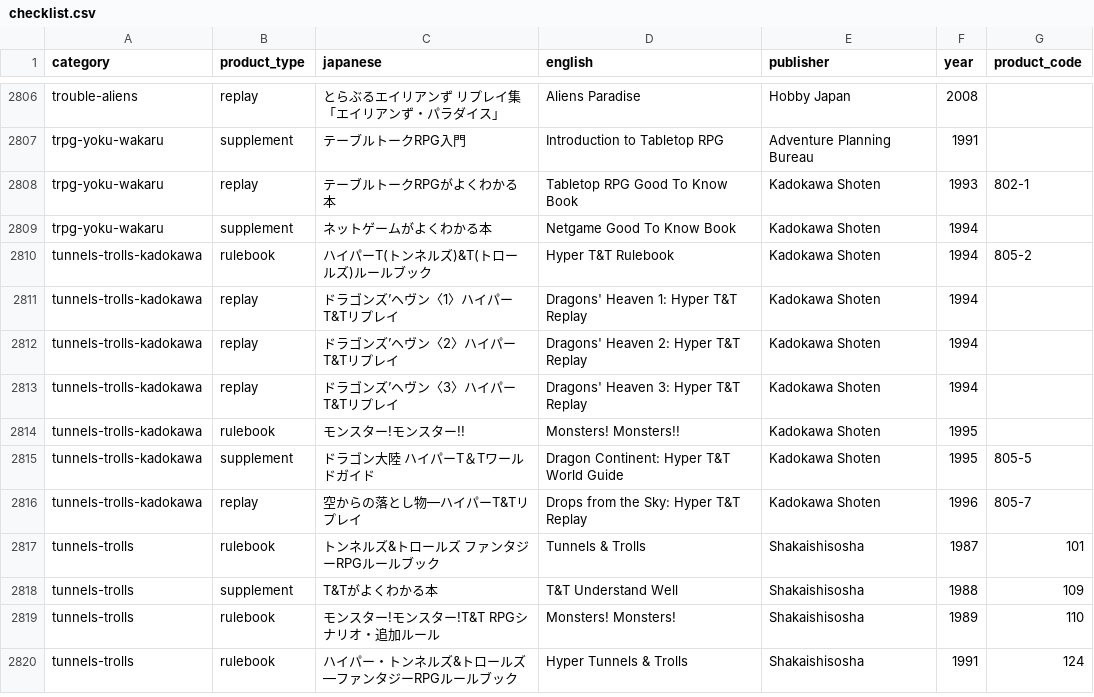
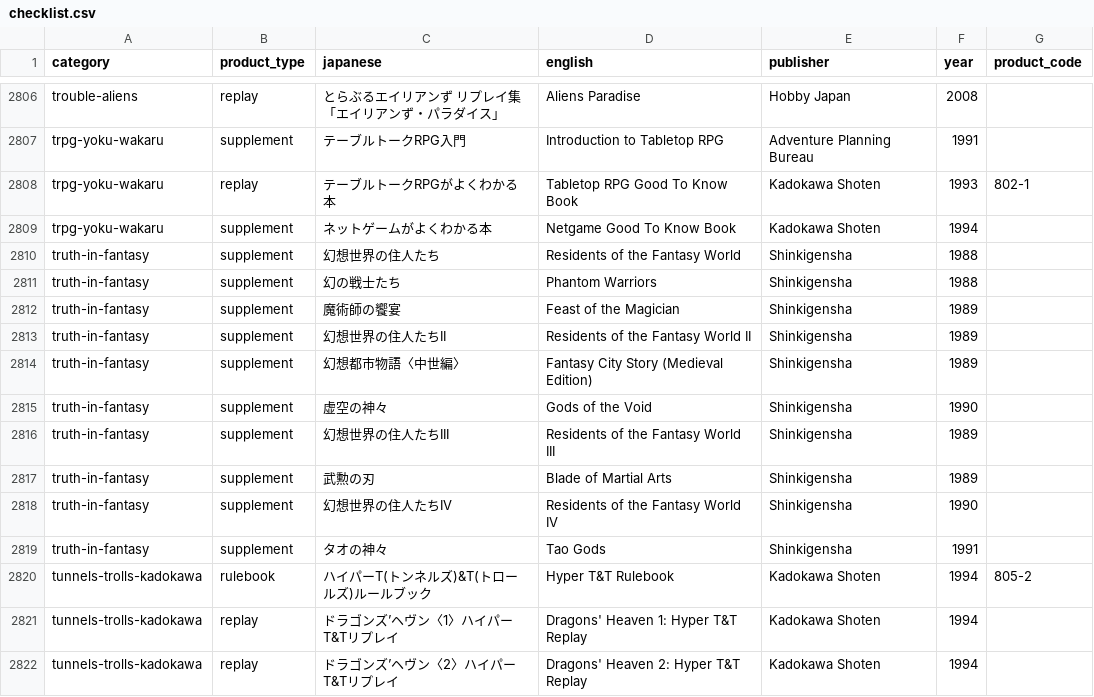
Before and after one commit to weatherspud/japanese-collectors-list, a CSV file: checklist.csv, drawn as a sheet; only a part is shown, gaps mark what is left out; the shorter side is filled out with more unchanged rows.

Commit message:
truth in fantasy

```diff
--- a/checklist.csv
+++ b/checklist.csv
@@ -2809,2 +2809,12 @@ trpg-yoku-wakaru,replay,テーブルトークRPGがよくわかる本,Tabletop R
 trpg-yoku-wakaru,supplement,ネットゲームがよくわかる本,Netgame Good To Know Book,Kadokawa Shoten,1994,
+truth-in-fantasy,supplement,幻想世界の住人たち,Residents of the Fantasy World,Shinkigensha,1988,
+truth-in-fantasy,supplement,幻の戦士たち,Phantom Warriors,Shinkigensha,1988,
+truth-in-fantasy,supplement,魔術師の饗宴,Feast of the Magician,Shinkigensha,1989,
+truth-in-fantasy,supplement,幻想世界の住人たちII,Residents of the Fantasy World II,Shinkigensha,1989,
+truth-in-fantasy,supplement,幻想都市物語〈中世編〉,Fantasy City Story (Medieval Edition),Shinkigensha,1989,
+truth-in-fantasy,supplement,虚空の神々,Gods of the Void,Shinkigensha,1990,
+truth-in-fantasy,supplement,幻想世界の住人たちIII,Residents of the Fantasy World III,Shinkigensha,1989,
+truth-in-fantasy,supplement,武勲の刃,Blade of Martial Arts,Shinkigensha,1989,
+truth-in-fantasy,supplement,幻想世界の住人たちIV,Residents of the Fantasy World IV,Shinkigensha,1990,
+truth-in-fantasy,supplement,タオの神々,Tao Gods,Shinkigensha,1991,
 tunnels-trolls-kadokawa,rulebook,ハイパーT(トンネルズ)&T(トロールズ)ルールブック,Hyper T&T Rulebook,Kadokawa Shoten,1994,805-2
```
Also changed, not shown: 13 other files.
